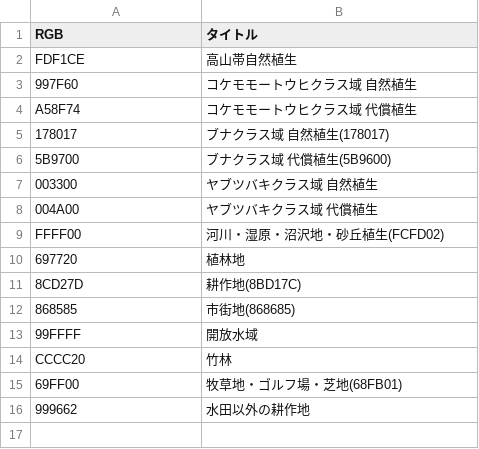
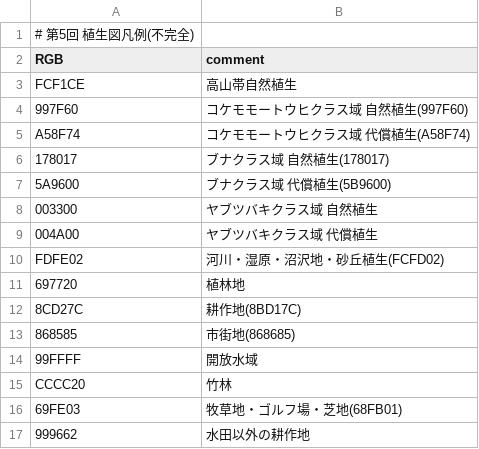
Before and after one commit to katsushigeyoshida/MapApp, a CSV file: Data/legend_ecoris_vege.csv, drawn as a sheet.

Commit message:
RGB数値見直し

```diff
--- a/Data/legend_ecoris_vege.csv
+++ b/Data/legend_ecoris_vege.csv
@@ -1,12 +1,13 @@
-RGB,タイトル
-FDF1CE,高山帯自然植生
-997F60,コケモモートウヒクラス域 自然植生
-A58F74,コケモモートウヒクラス域 代償植生
+#   第5回 植生図凡例(不完全)
+RGB,comment
+FCF1CE,高山帯自然植生
+997F60,コケモモートウヒクラス域 自然植生(997F60)
+A58F74,コケモモートウヒクラス域 代償植生(A58F74)
 178017,ブナクラス域 自然植生(178017)
-5B9700,ブナクラス域 代償植生(5B9600)
+5A9600,ブナクラス域 代償植生(5B9600)
 003300,ヤブツバキクラス域 自然植生
 004A00,ヤブツバキクラス域 代償植生
-FFFF00,河川・湿原・沼沢地・砂丘植生(FCFD02)
+FDFE02,河川・湿原・沼沢地・砂丘植生(FCFD02)
 697720,植林地
-8CD27D,耕作地(8BD17C)
+8CD27C,耕作地(8BD17C)
 868585,市街地(868685)
@@ -14,3 +15,3 @@ FFFF00,河川・湿原・沼沢地・砂丘植生(FCFD02)
 CCCC20,竹林
-69FF00,牧草地・ゴルフ場・芝地(68FB01)
+69FE03,牧草地・ゴルフ場・芝地(68FB01)
 999662,水田以外の耕作地
```
